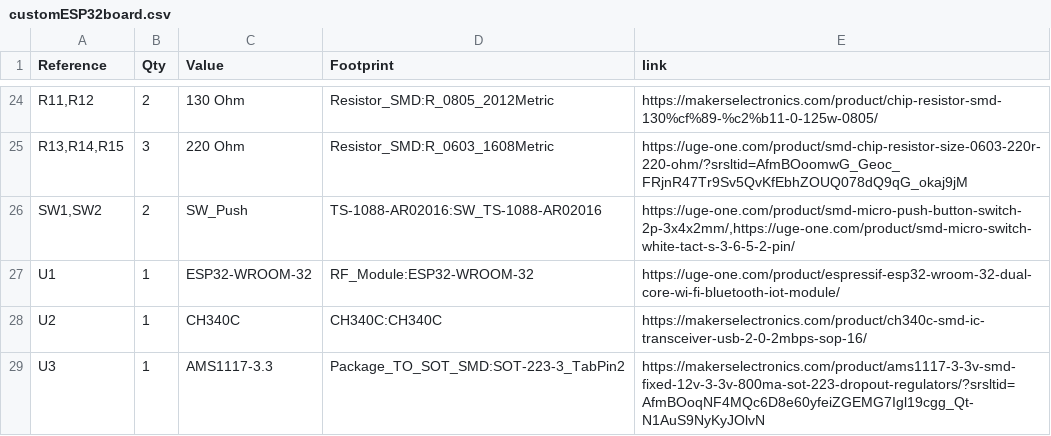
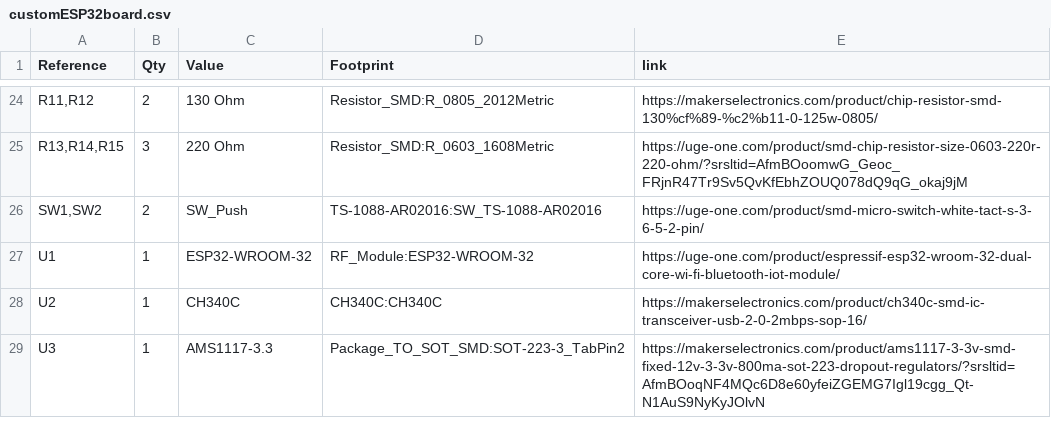
Before and after one commit to AhmedAdelKhalilHamza/customESP32-WROOM-32-RGB-Board, a CSV file: customESP32board/customESP32board_production_files/BOM/customESP32board.csv, drawn as a sheet; only a part is shown, gaps mark what is left out.

Commit message:
updated components list and updated BOM and calculated price list

```diff
--- a/customESP32board/customESP32board_production_files/BOM/customESP32board.csv
+++ b/customESP32board/customESP32board_production_files/BOM/customESP32board.csv
@@ -25,3 +25,3 @@
 "R13,R14,R15","3","220 Ohm","Resistor_SMD:R_0603_1608Metric","https://uge-one.com/product/smd-chip-resistor-size-0603-220r-220-ohm/?srsltid=AfmBOoomwG_Geoc_FRjnR47Tr9Sv5QvKfEbhZOUQ078dQ9qG_okaj9jM"
-"SW1,SW2","2","SW_Push","TS-1088-AR02016:SW_TS-1088-AR02016","https://uge-one.com/product/smd-micro-push-button-switch-2p-3x4x2mm/,https://uge-one.com/product/smd-micro-switch-white-tact-s-3-6-5-2-pin/"
+"SW1,SW2","2","SW_Push","TS-1088-AR02016:SW_TS-1088-AR02016","https://uge-one.com/product/smd-micro-switch-white-tact-s-3-6-5-2-pin/"
 "U1","1","ESP32-WROOM-32","RF_Module:ESP32-WROOM-32","https://uge-one.com/product/espressif-esp32-wroom-32-dual-core-wi-fi-bluetooth-iot-module/"
```
Also changed, not shown: 14 other files.
